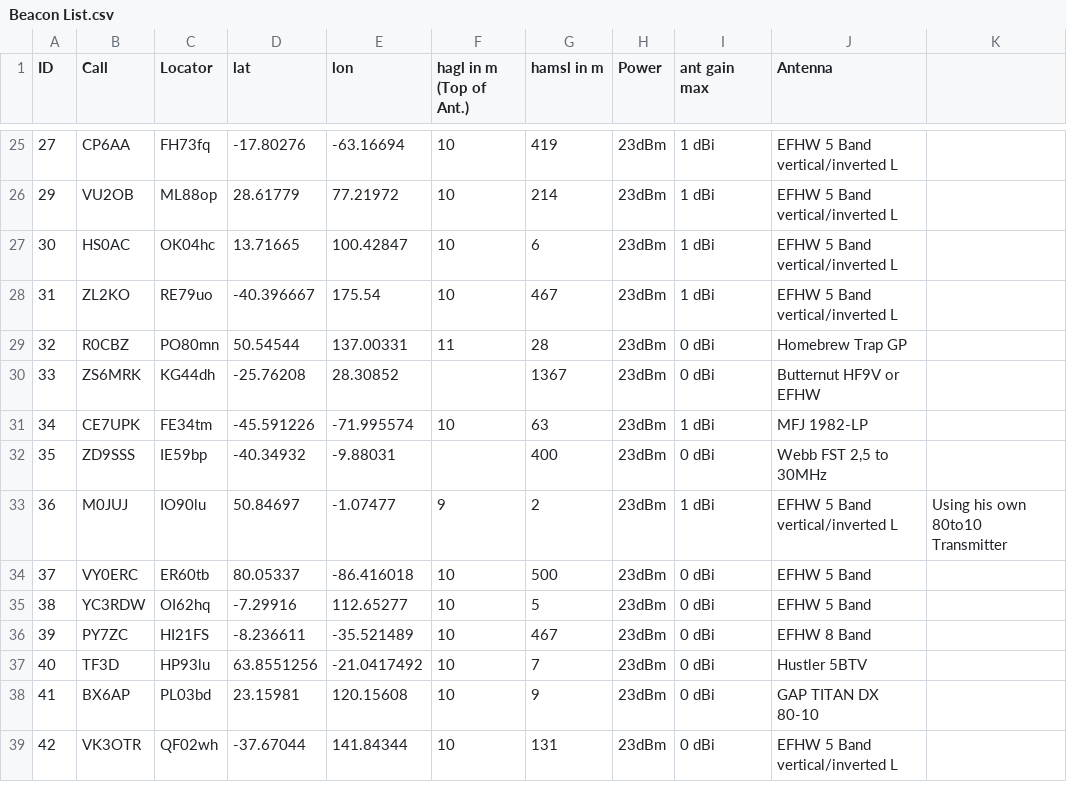
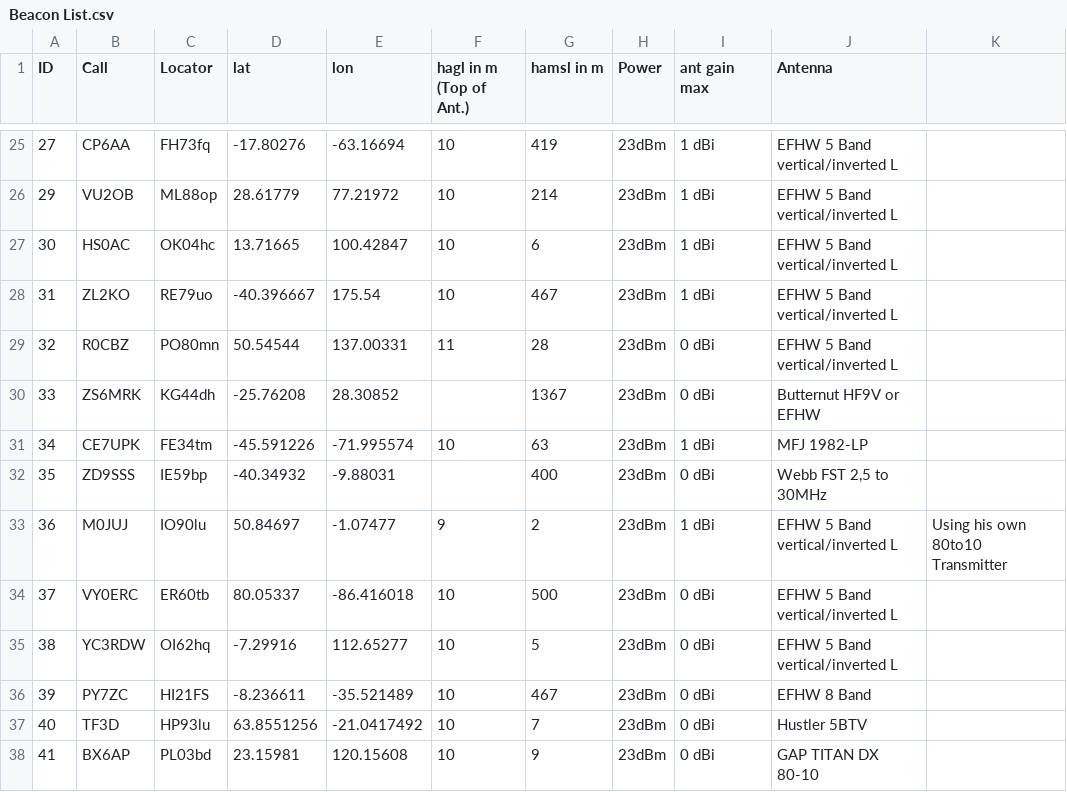
Before and after one commit to HB9VQQ/WSPRBeacon, a CSV file: Beacon List.csv, drawn as a sheet; only a part is shown, gaps mark what is left out.

Commit message:
Add files via upload

```diff
--- a/Beacon List.csv
+++ b/Beacon List.csv
@@ -28,3 +28,3 @@ ID,Call,Locator,lat,lon,hagl in m (Top of Ant.),hamsl in m,Power,ant gain max,An
 31,ZL2KO,RE79uo,-40.396667,175.54,10,467,23dBm,1 dBi,EFHW 5 Band vertical/inverted L,
-32,R0CBZ,PO80mn,50.54544,137.00331,11,28,23dBm,0 dBi,Homebrew Trap GP,
+32,R0CBZ,PO80mn,50.54544,137.00331,11,28,23dBm,0 dBi,EFHW 5 Band vertical/inverted L,
 33,ZS6MRK,KG44dh,-25.76208,28.30852,,1367,23dBm,0 dBi,Butternut HF9V or EFHW,
@@ -33,4 +33,4 @@ ID,Call,Locator,lat,lon,hagl in m (Top of Ant.),hamsl in m,Power,ant gain max,An
 36,M0JUJ,IO90lu,50.84697,-1.07477,9,2,23dBm,1 dBi,EFHW 5 Band vertical/inverted L,Using his own 80to10 Transmitter
-37,VY0ERC,ER60tb,80.05337,-86.416018,10,500,23dBm,0 dBi,EFHW 5 Band,
-38,YC3RDW,OI62hq,-7.29916,112.65277,10,5,23dBm,0 dBi,EFHW 5 Band,
+37,VY0ERC,ER60tb,80.05337,-86.416018,10,500,23dBm,0 dBi,EFHW 5 Band vertical/inverted L,
+38,YC3RDW,OI62hq,-7.29916,112.65277,10,5,23dBm,0 dBi,EFHW 5 Band vertical/inverted L,
 39,PY7ZC,HI21FS,-8.236611,-35.521489,10,467,23dBm,0 dBi,EFHW 8 Band,
@@ -38,2 +38 @@ ID,Call,Locator,lat,lon,hagl in m (Top of Ant.),hamsl in m,Power,ant gain max,An
 41,BX6AP,PL03bd,23.15981,120.15608,10,9,23dBm,0 dBi,GAP TITAN DX 80-10,
-42,VK3OTR,QF02wh,-37.67044,141.84344,10,131,23dBm,0 dBi,EFHW 5 Band vertical/inverted L,
```
